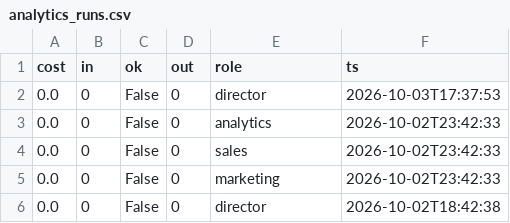
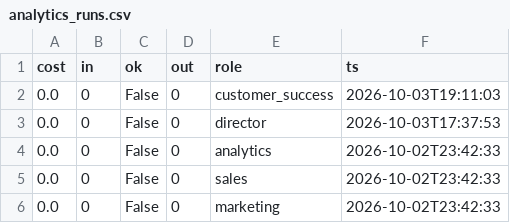
Before and after one commit to jaspalsingh321jsrr-ops/opsrunner-agents, a CSV file: data/exports/analytics_runs.csv, drawn as a sheet; only a part is shown; the shorter side is filled out with more unchanged rows.

```diff
--- a/data/exports/analytics_runs.csv
+++ b/data/exports/analytics_runs.csv
@@ -1,2 +1,3 @@
 cost,in,ok,out,role,ts
+0.0,0,False,0,customer_success,2026-10-03T19:11:03
 0.0,0,False,0,director,2026-10-03T17:37:53
```
Also changed, not shown: data/exports/tasks.csv, 5 other files.
